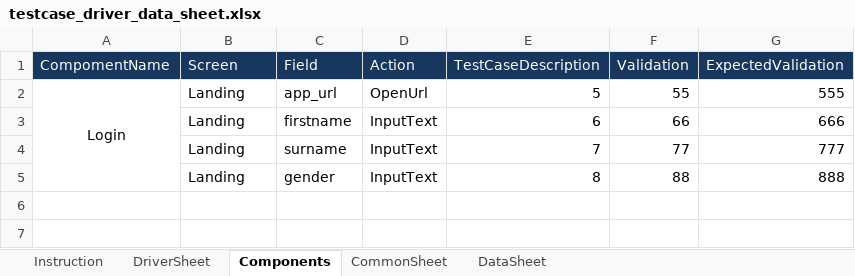
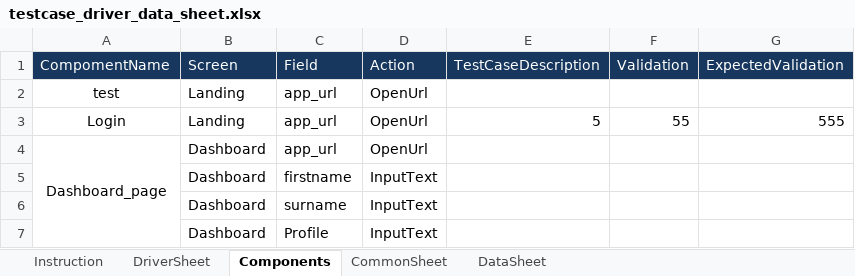
Before and after one commit to pradipt0git/keyword_based_automation_framework, an Excel workbook: config/testcase_driver_data_sheet.xlsx, sheet Components, drawn as a sheet; values as stored, in another font and other column widths than the file's, no borders; removed rows and columns are numbered as before the commit, all else as after; the diff names each change by its address in the sheet, - before the commit and + after, or states it on an @@ line.

```diff
--- a/config/testcase_driver_data_sheet.xlsx (sheet Components)
+++ b/config/testcase_driver_data_sheet.xlsx (sheet Components)
+row 2: test | Landing | app_url | OpenUrl
-A2:A5 merged
-row 3:  | Landing | firstname | InputText | 6 | 66 | 666
-row 4:  | Landing | surname | InputText | 7 | 77 | 777
-row 5:  | Landing | gender | InputText | 8 | 88 | 888
+row 4: Dashboard_page | Dashboard | app_url | OpenUrl
+row 5:  | Dashboard | firstname | InputText
+row 6:  | Dashboard | surname | InputText
+row 7:  | Dashboard | Profile | InputText
```
Also changed, not shown: sheet DataSheet, sheet DriverSheet, sheet CommonSheet, hidden cells, 35 other files.
